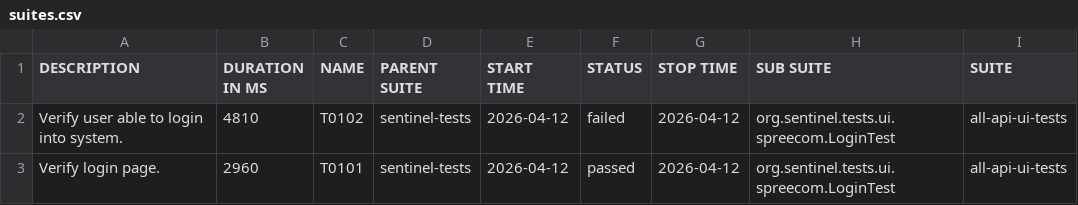
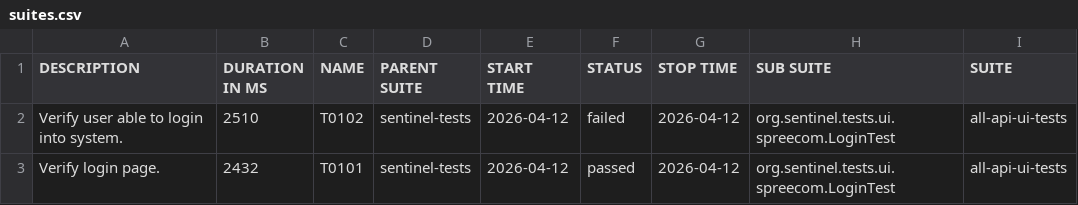
Before and after one commit to swapnildamate/report, a CSV file: data/suites.csv, drawn as a sheet; only a part is shown; the diff names each change by its address in the sheet, - before the commit and + after, or states it on an @@ line.

Commit message:
deploy: swapnildamate/sentinel-tests@fc288ae21b835ad655bfddaa25de9e13fdf5535e

```diff
--- a/data/suites.csv
+++ b/data/suites.csv
-B2 (DURATION IN MS): 4810
+B2 (DURATION IN MS): 2510
-B3 (DURATION IN MS): 2960
+B3 (DURATION IN MS): 2432
```
Also changed, not shown: 32 other files.
